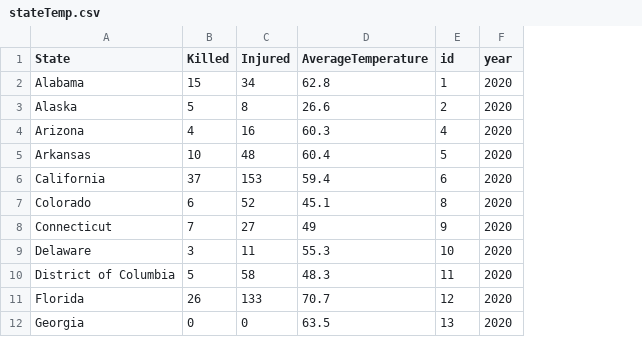
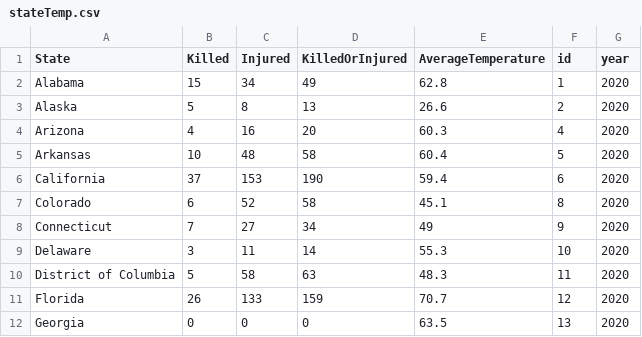
Before and after one commit to Danish615/dataViz, a CSV file: stateTemp.csv, drawn as a sheet; only a part is shown; the diff names each change by its address in the sheet, - before the commit and + after, or states it on an @@ line.

Commit message:
Update stateTemp.csv

```diff
--- a/stateTemp.csv
+++ b/stateTemp.csv
+column D (KilledOrInjured), rows 2-12: 49 | 13 | 20 | 58 | 190 | 58 | 34 | 14 | 63 | 159 | 0
```
